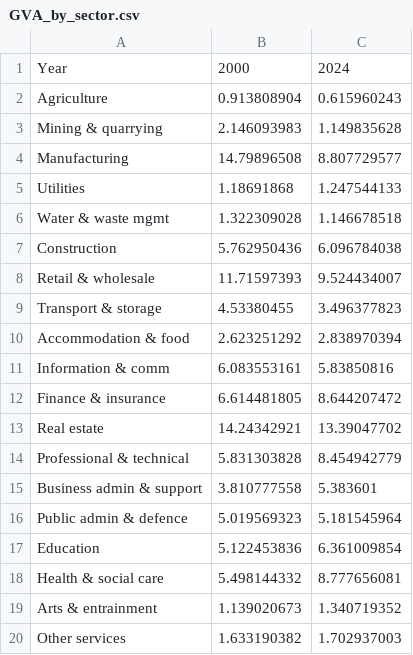
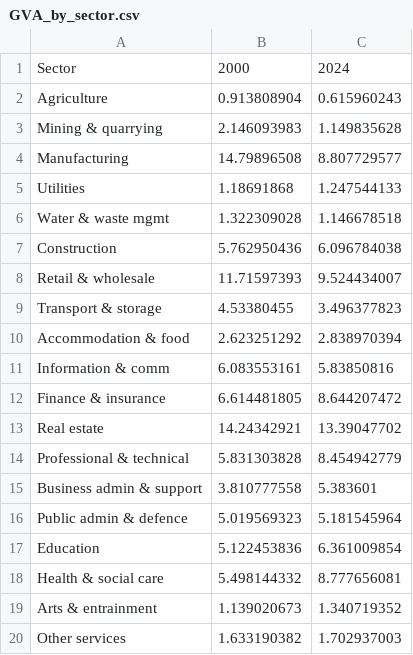
Before and after one commit to louisflamencourt/GrowthLab, a CSV file: GVA_by_sector.csv, drawn as a sheet.

Commit message:
Update GVA_by_sector.csv

```diff
--- a/GVA_by_sector.csv
+++ b/GVA_by_sector.csv
@@ -1,2 +1,2 @@
-Year,2000,2024
+Sector,2000,2024
 Agriculture ,0.913808904,0.615960243
```
